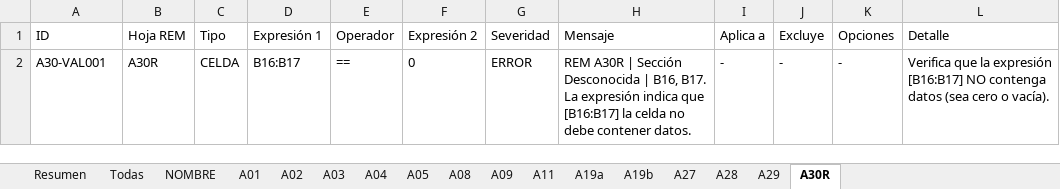
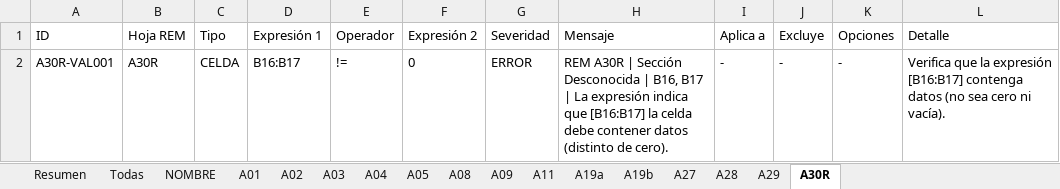
Before and after one commit to rogarces85/validador-deis-sso, an Excel workbook: Validador_Registro.xlsx, sheet A30R, drawn as a sheet; values as stored, in another font and other column widths than the file's, no borders; the diff names each change by its address in the sheet, - before the commit and + after, or states it on an @@ line.

Commit message:
posible arreglo mensajes

```diff
--- a/Validador_Registro.xlsx (sheet A30R)
+++ b/Validador_Registro.xlsx (sheet A30R)
-A2 (ID): A30-VAL001
+A2 (ID): A30R-VAL001
-E2 (Operador): ==
+E2 (Operador): !=
-H2 (Mensaje): …| B16, B17. La expresión indica que [B16:B17] la celda no debe contener datos.
+H2 (Mensaje): …| B16, B17 | La expresión indica que [B16:B17] la celda debe contener datos (distinto de cero).
-L2 (Detalle): …expresión [B16:B17] NO contenga datos (sea cero o vacía).
+L2 (Detalle): …expresión [B16:B17] contenga datos (no sea cero ni vacía).
```
Also changed, not shown: sheet Todas, sheet A01, sheet A28, sheet A08, sheet A03, sheet A05, 9 more sheets, 34 other files.
